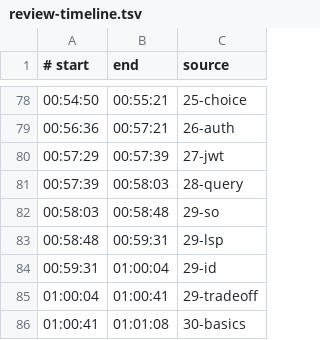
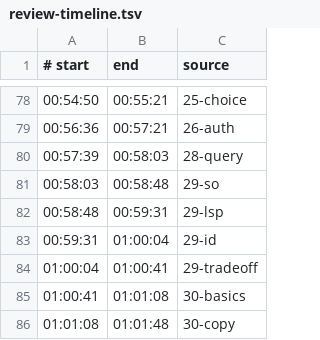
Before and after one commit to savinmikhail/php-backend-interview-video, a TSV file: video/review-timeline.tsv, drawn as a sheet; only a part is shown, gaps mark what is left out; the shorter side is filled out with more unchanged rows.

Commit message:
refactor(video): remove JWT slide

```diff
--- a/video/review-timeline.tsv
+++ b/video/review-timeline.tsv
@@ -79,3 +79,2 @@
 00:56:36	00:57:21	26-auth
-00:57:29	00:57:39	27-jwt
 00:57:39	00:58:03	28-query
```
Also changed, not shown: 5 other files.
